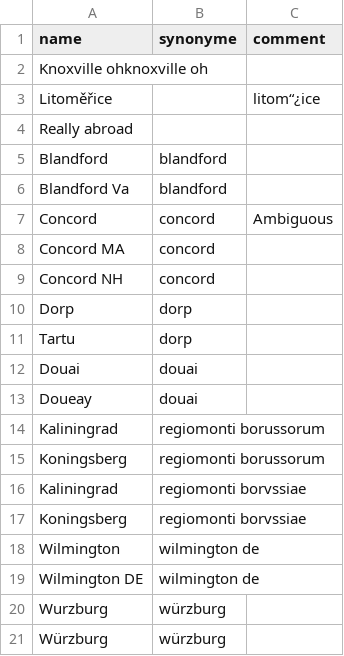
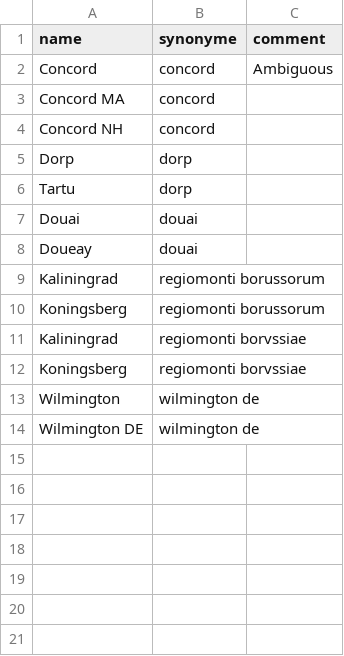
Before and after one commit to COMHIS/estc, a CSV file: inst/examples/output.tables/publication_place_ambiguous.csv, drawn as a sheet.

```diff
--- a/inst/examples/output.tables/publication_place_ambiguous.csv
+++ b/inst/examples/output.tables/publication_place_ambiguous.csv
@@ -1,7 +1,2 @@
 name;synonyme;comment
-Knoxville ohknoxville oh;;
-Litoměřice;;litom“¿ice
-Really abroad;;
-Blandford;blandford;
-Blandford Va;blandford;
 Concord;concord;Ambiguous
@@ -19,3 +14 @@ Wilmington;wilmington de;
 Wilmington DE;wilmington de;
-Wurzburg;würzburg;
-Würzburg;würzburg;
```
Also changed, not shown: inst/examples/output.tables/absentgeocoordinates.csv, inst/examples/output.tables/country_conversion_nontrivial.csv, 6 other files.
